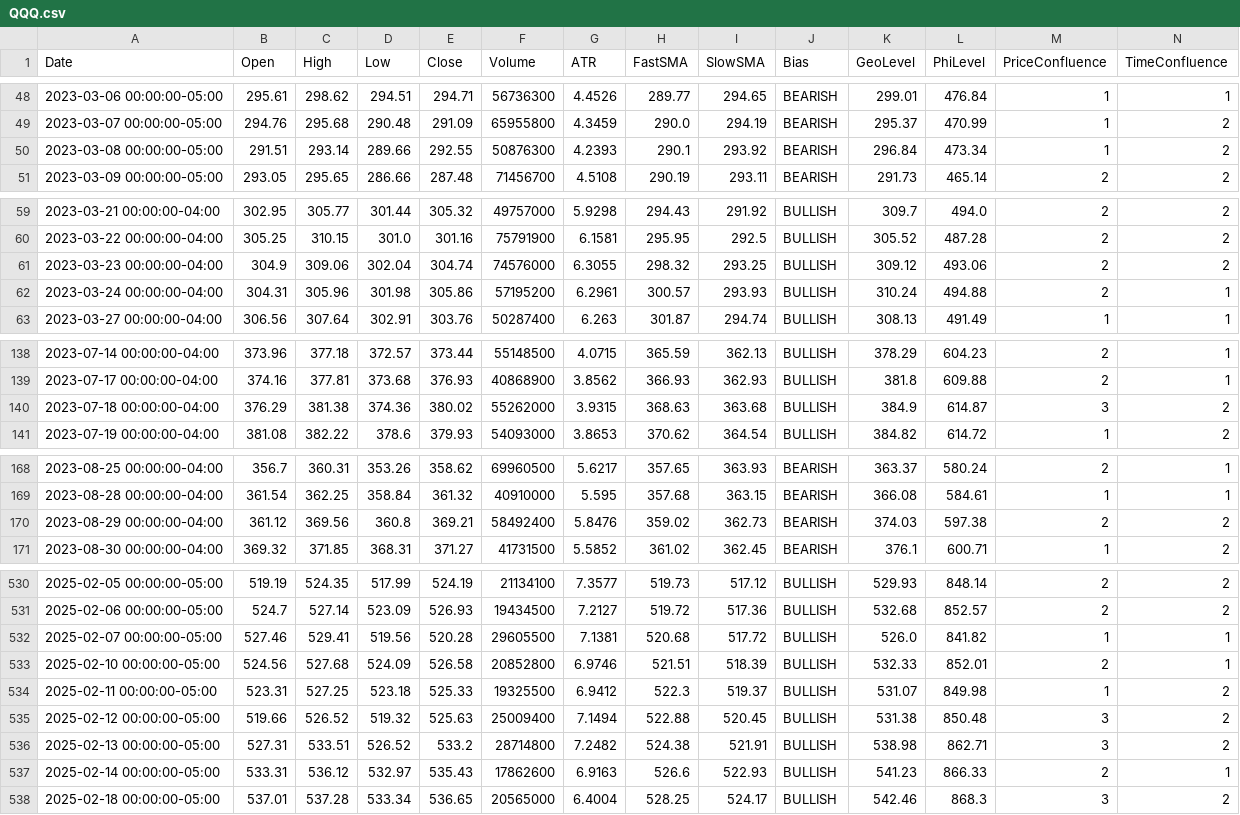
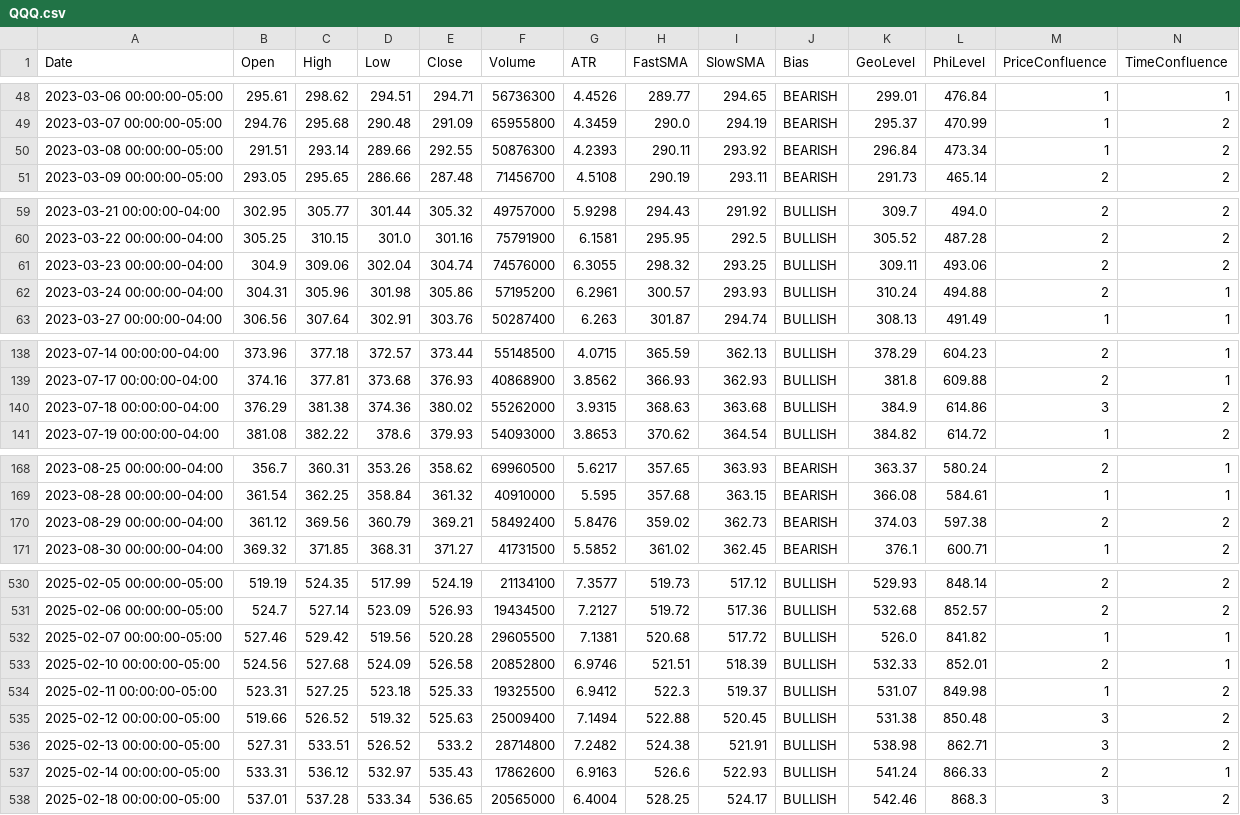
Before and after one commit to aadey002/Stock-agent-, a CSV file: data/QQQ.csv, drawn as a sheet; only a part is shown, gaps mark what is left out; the diff covers the shown part only.

```diff
--- a/data/QQQ.csv
+++ b/data/QQQ.csv
@@ -49,3 +49,3 @@ Date,Open,High,Low,Close,Volume,ATR,FastSMA,SlowSMA,Bias,GeoLevel,PhiLevel,Price
 2023-03-07 00:00:00-05:00,294.76,295.68,290.48,291.09,65955800,4.3459,290.0,294.19,BEARISH,295.37,470.99,1,2
-2023-03-08 00:00:00-05:00,291.51,293.14,289.66,292.55,50876300,4.2393,290.1,293.92,BEARISH,296.84,473.34,1,2
+2023-03-08 00:00:00-05:00,291.51,293.14,289.66,292.55,50876300,4.2393,290.11,293.92,BEARISH,296.84,473.34,1,2
 2023-03-09 00:00:00-05:00,293.05,295.65,286.66,287.48,71456700,4.5108,290.19,293.11,BEARISH,291.73,465.14,2,2
@@ -60,3 +60,3 @@ Date,Open,High,Low,Close,Volume,ATR,FastSMA,SlowSMA,Bias,GeoLevel,PhiLevel,Price
 2023-03-22 00:00:00-04:00,305.25,310.15,301.0,301.16,75791900,6.1581,295.95,292.5,BULLISH,305.52,487.28,2,2
-2023-03-23 00:00:00-04:00,304.9,309.06,302.04,304.74,74576000,6.3055,298.32,293.25,BULLISH,309.12,493.06,2,2
+2023-03-23 00:00:00-04:00,304.9,309.06,302.04,304.74,74576000,6.3055,298.32,293.25,BULLISH,309.11,493.06,2,2
 2023-03-24 00:00:00-04:00,304.31,305.96,301.98,305.86,57195200,6.2961,300.57,293.93,BULLISH,310.24,494.88,2,1
@@ -139,3 +139,3 @@ Date,Open,High,Low,Close,Volume,ATR,FastSMA,SlowSMA,Bias,GeoLevel,PhiLevel,Price
 2023-07-17 00:00:00-04:00,374.16,377.81,373.68,376.93,40868900,3.8562,366.93,362.93,BULLISH,381.8,609.88,2,1
-2023-07-18 00:00:00-04:00,376.29,381.38,374.36,380.02,55262000,3.9315,368.63,363.68,BULLISH,384.9,614.87,3,2
+2023-07-18 00:00:00-04:00,376.29,381.38,374.36,380.02,55262000,3.9315,368.63,363.68,BULLISH,384.9,614.86,3,2
 2023-07-19 00:00:00-04:00,381.08,382.22,378.6,379.93,54093000,3.8653,370.62,364.54,BULLISH,384.82,614.72,1,2
@@ -169,3 +169,3 @@ Date,Open,High,Low,Close,Volume,ATR,FastSMA,SlowSMA,Bias,GeoLevel,PhiLevel,Price
 2023-08-28 00:00:00-04:00,361.54,362.25,358.84,361.32,40910000,5.595,357.68,363.15,BEARISH,366.08,584.61,1,1
-2023-08-29 00:00:00-04:00,361.12,369.56,360.8,369.21,58492400,5.8476,359.02,362.73,BEARISH,374.03,597.38,2,2
+2023-08-29 00:00:00-04:00,361.12,369.56,360.79,369.21,58492400,5.8476,359.02,362.73,BEARISH,374.03,597.38,2,2
 2023-08-30 00:00:00-04:00,369.32,371.85,368.31,371.27,41731500,5.5852,361.02,362.45,BEARISH,376.1,600.71,1,2
@@ -531,3 +531,3 @@ Date,Open,High,Low,Close,Volume,ATR,FastSMA,SlowSMA,Bias,GeoLevel,PhiLevel,Price
 2025-02-06 00:00:00-05:00,524.7,527.14,523.09,526.93,19434500,7.2127,519.72,517.36,BULLISH,532.68,852.57,2,2
-2025-02-07 00:00:00-05:00,527.46,529.41,519.56,520.28,29605500,7.1381,520.68,517.72,BULLISH,526.0,841.82,1,1
+2025-02-07 00:00:00-05:00,527.46,529.42,519.56,520.28,29605500,7.1381,520.68,517.72,BULLISH,526.0,841.82,1,1
 2025-02-10 00:00:00-05:00,524.56,527.68,524.09,526.58,20852800,6.9746,521.51,518.39,BULLISH,532.33,852.01,2,1
@@ -536,3 +536,3 @@ Date,Open,High,Low,Close,Volume,ATR,FastSMA,SlowSMA,Bias,GeoLevel,PhiLevel,Price
 2025-02-13 00:00:00-05:00,527.31,533.51,526.52,533.2,28714800,7.2482,524.38,521.91,BULLISH,538.98,862.71,3,2
-2025-02-14 00:00:00-05:00,533.31,536.12,532.97,535.43,17862600,6.9163,526.6,522.93,BULLISH,541.23,866.33,2,1
+2025-02-14 00:00:00-05:00,533.31,536.12,532.97,535.43,17862600,6.9163,526.6,522.93,BULLISH,541.24,866.33,2,1
 2025-02-18 00:00:00-05:00,537.01,537.28,533.34,536.65,20565000,6.4004,528.25,524.17,BULLISH,542.46,868.3,3,2
```
Also changed, not shown: 7 edited cells elsewhere in this file, data/IWM.csv, data/SPY.csv, 9 other files.
